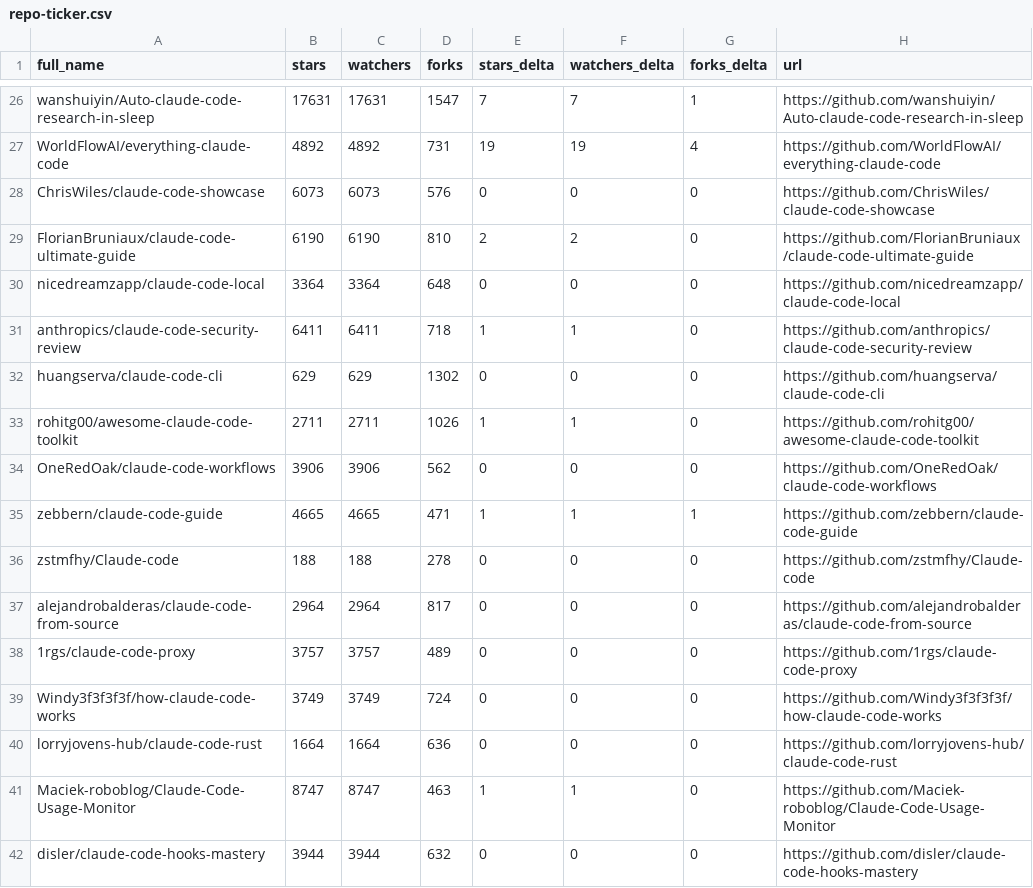
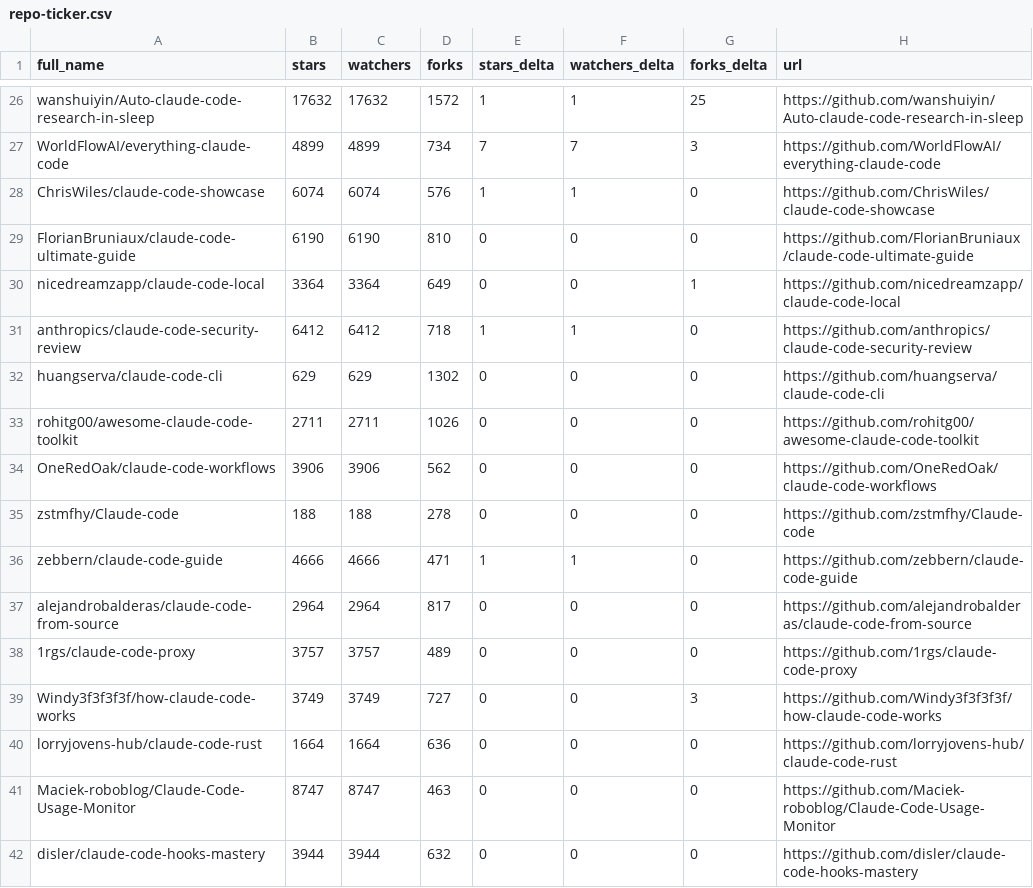
Before and after one commit to HaroldHuanrongLIU/awesome-claude-code, a CSV file: data/repo-ticker.csv, drawn as a sheet; only a part is shown, gaps mark what is left out; removed rows and columns are numbered as before the commit, all else as after; the diff covers the shown part only; the diff names each change by its address in the sheet, - before the commit and + after, or states it on an @@ line.

```diff
--- a/data/repo-ticker.csv
+++ b/data/repo-ticker.csv
-B26 (stars): 17631
+B26 (stars): 17632
-C26 (watchers): 17631
+C26 (watchers): 17632
-D26 (forks): 1547
+D26 (forks): 1572
-E26 (stars_delta): 7
+E26 (stars_delta): 1
-F26 (watchers_delta): 7
+F26 (watchers_delta): 1
-G26 (forks_delta): 1
+G26 (forks_delta): 25
-B27 (stars): 4892
+B27 (stars): 4899
-C27 (watchers): 4892
+C27 (watchers): 4899
-D27 (forks): 731
+D27 (forks): 734
-E27 (stars_delta): 19
+E27 (stars_delta): 7
-F27 (watchers_delta): 19
+F27 (watchers_delta): 7
-G27 (forks_delta): 4
+G27 (forks_delta): 3
-B28 (stars): 6073
+B28 (stars): 6074
-C28 (watchers): 6073
+C28 (watchers): 6074
-E28 (stars_delta): 0
+E28 (stars_delta): 1
-F28 (watchers_delta): 0
+F28 (watchers_delta): 1
-E29 (stars_delta): 2
+E29 (stars_delta): 0
-F29 (watchers_delta): 2
+F29 (watchers_delta): 0
-D30 (forks): 648
+D30 (forks): 649
-G30 (forks_delta): 0
+G30 (forks_delta): 1
-B31 (stars): 6411
+B31 (stars): 6412
-C31 (watchers): 6411
+C31 (watchers): 6412
-E33 (stars_delta): 1
+E33 (stars_delta): 0
-F33 (watchers_delta): 1
+F33 (watchers_delta): 0
-row 35: zebbern/claude-code-guide | 4665 | 4665 | 471 | 1 | 1 | 1 | https://github.com/zebbern/claude-code-guide
+row 36: zebbern/claude-code-guide | 4666 | 4666 | 471 | 1 | 1 | 0 | https://github.com/zebbern/claude-code-guide
-D39 (forks): 724
+D39 (forks): 727
-G39 (forks_delta): 0
+G39 (forks_delta): 3
-E41 (stars_delta): 1
+E41 (stars_delta): 0
-F41 (watchers_delta): 1
+F41 (watchers_delta): 0
```
Also changed, not shown: 2 added rows, 2 removed rows, 3 moved rows and 112 edited cells elsewhere in this file, 2 other files.
